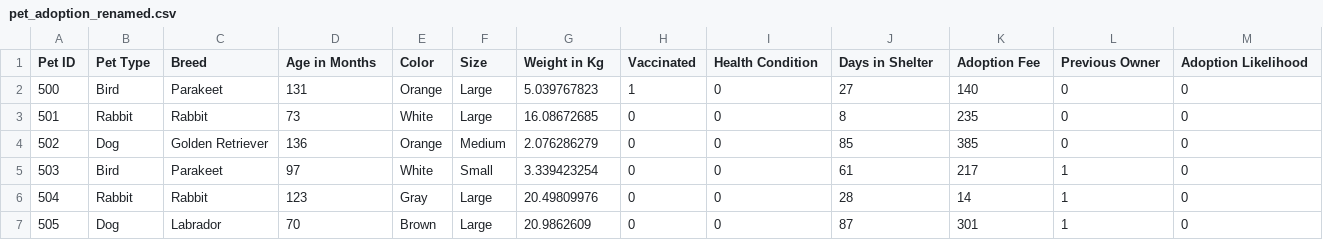
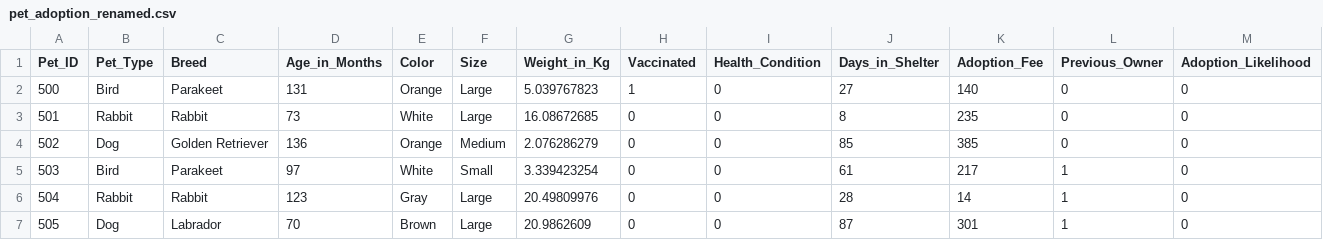
Before and after one commit to alexis4441/Project4Group2, a CSV file: pet_adoption_renamed.csv, drawn as a sheet; only a part is shown.

Commit message:
Add files via upload

```diff
--- a/pet_adoption_renamed.csv
+++ b/pet_adoption_renamed.csv
@@ -1,2 +1,2 @@
-Pet ID,Pet Type,Breed,Age in Months,Color,Size,Weight in Kg,Vaccinated,Health Condition,Days in Shelter,Adoption Fee,Previous Owner,Adoption Likelihood
+Pet_ID,Pet_Type,Breed,Age_in_Months,Color,Size,Weight_in_Kg,Vaccinated,Health_Condition,Days_in_Shelter,Adoption_Fee,Previous_Owner,Adoption_Likelihood
 500,Bird,Parakeet,131,Orange,Large,5.039767823,1,0,27,140,0,0
```
